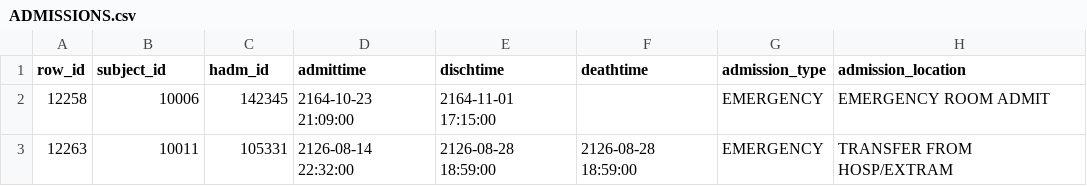
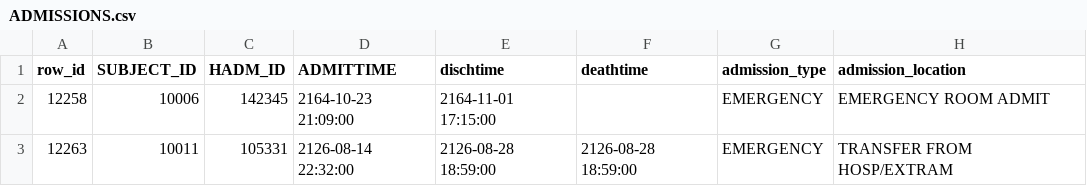
Before and after one commit to tuannlse171583/MT-GAN, a CSV file: data/mimic3/raw/ADMISSIONS.csv, drawn as a sheet; only a part is shown; the diff names each change by its address in the sheet, - before the commit and + after, or states it on an @@ line.

Commit message:
Update ADMISSIONS.csv

```diff
--- a/data/mimic3/raw/ADMISSIONS.csv
+++ b/data/mimic3/raw/ADMISSIONS.csv
-B1: subject_id
+B1: SUBJECT_ID
-C1: hadm_id
+C1: HADM_ID
-D1: admittime
+D1: ADMITTIME
```
